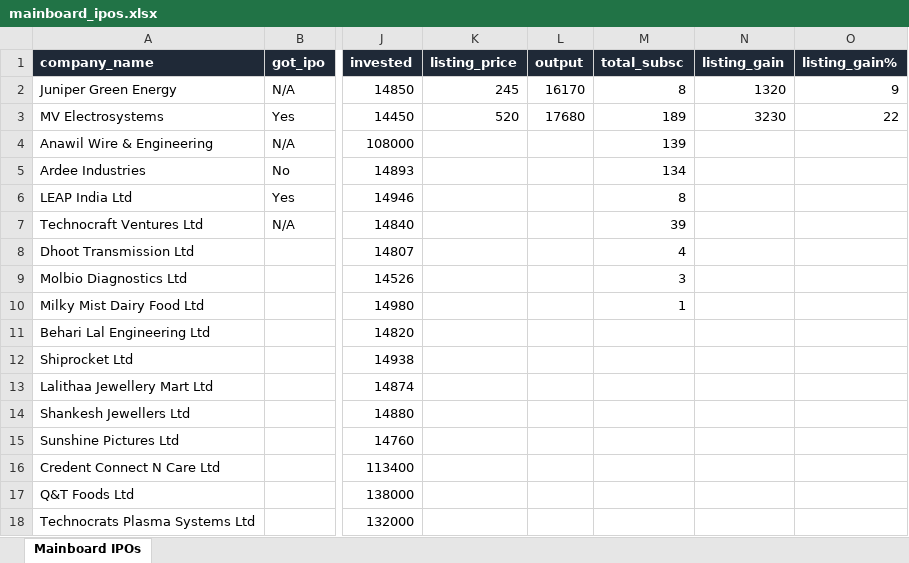
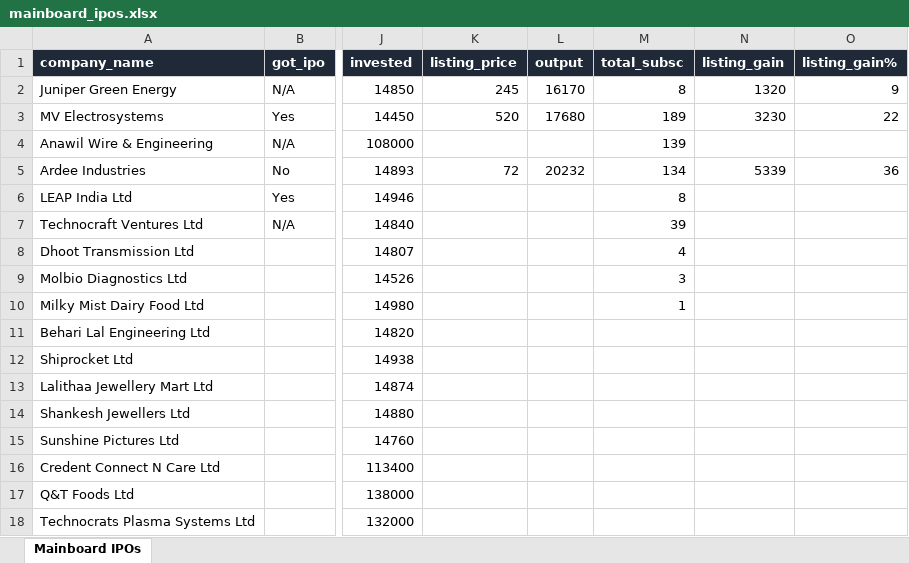
Before and after one commit to ArmanGrewal007/stonks, an Excel workbook: data/mainboard_ipos.xlsx, sheet Mainboard IPOs, drawn as a sheet; only a part is shown, gaps mark what is left out; values as stored, in another font and other column widths than the file's, no borders; the diff names each change by its address in the sheet, - before the commit and + after, or states it on an @@ line.

Commit message:
feat: update IPO data with listing price and gains in JSON file

```diff
--- a/data/mainboard_ipos.xlsx (sheet Mainboard IPOs)
+++ b/data/mainboard_ipos.xlsx (sheet Mainboard IPOs)
-K5 (listing_price): (empty)
+K5 (listing_price): 72
-L5 (output): (empty)
+L5 (output): 20232
-N5 (listing_gain): (empty)
+N5 (listing_gain): 5339
-O5 (listing_gain%): (empty)
+O5 (listing_gain%): 36
```
Also changed, not shown: 1 other file.
